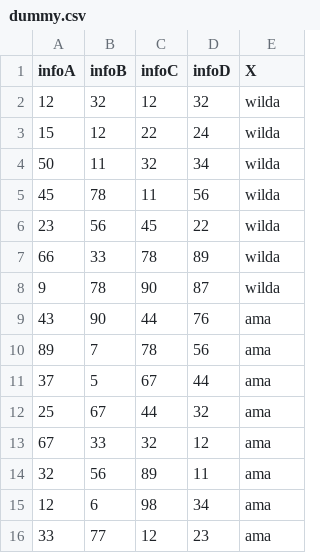
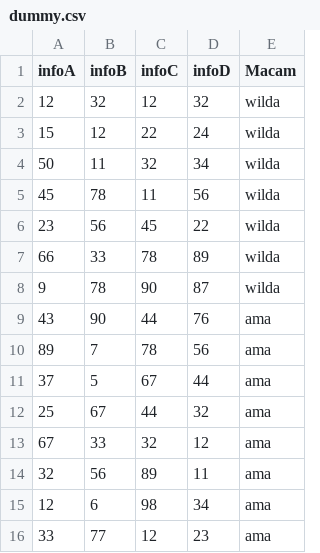
Before and after one commit to BagasSetyawann/cobaIndah, a CSV file: dummy.csv, drawn as a sheet.

Commit message:
Update dummy.csv

```diff
--- a/dummy.csv
+++ b/dummy.csv
@@ -1,2 +1,2 @@
-infoA,infoB,infoC,infoD,X
+infoA,infoB,infoC,infoD,Macam
 12,32,12,32,wilda
```
